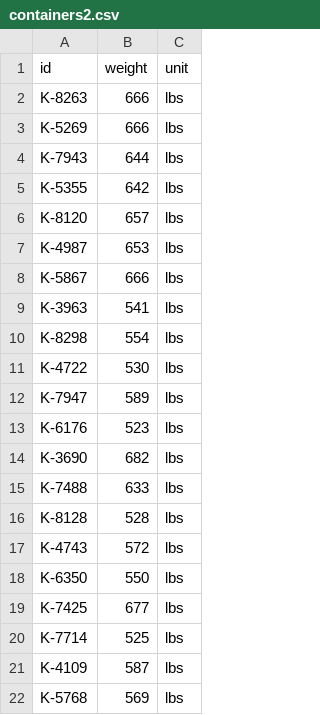
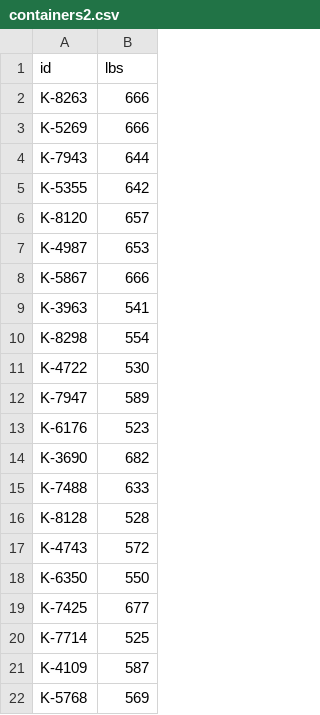
Before and after one commit to tomered/Gan-Shmuel, a CSV file: Weight/app/in/containers2.csv, drawn as a sheet; the diff names each change by its address in the sheet, - before the commit and + after, or states it on an @@ line.

```diff
--- a/Weight/app/in/containers2.csv
+++ b/Weight/app/in/containers2.csv
-column C (unit), rows 2-22: all lbs
-B1: weight
+B1: lbs
```
Also changed, not shown: Weight/app/in/containers1.csv, 3 other files.
